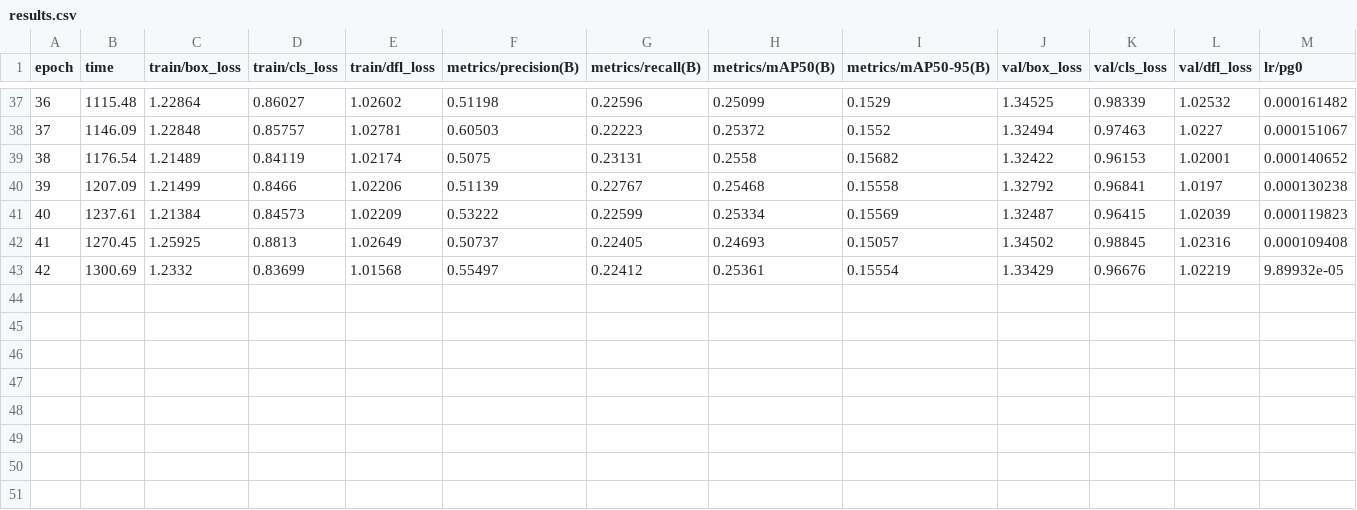
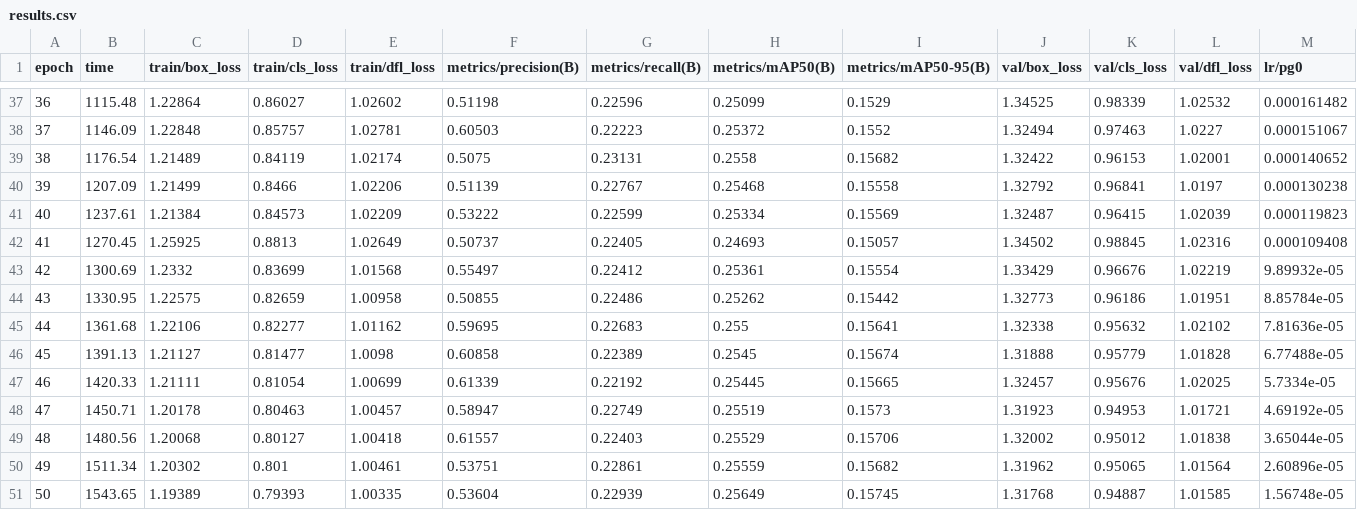
Before and after one commit to routsourav1729/HONDA_PROJECT, a CSV file: runs/yolov8n_idd2/results.csv, drawn as a sheet; only a part is shown, gaps mark what is left out; rows hold the shown columns only; the diff names each change by its address in the sheet, - before the commit and + after, or states it on an @@ line.

```diff
--- a/runs/yolov8n_idd2/results.csv
+++ b/runs/yolov8n_idd2/results.csv
+row 44: 43 | 1330.95 | 1.22575 | 0.82659 | 1.00958 | 0.50855 | 0.22486 | 0.25262 | 0.15442 | 1.32773 | 0.96186 | 1.01951 | 8.85784e-05
+row 45: 44 | 1361.68 | 1.22106 | 0.82277 | 1.01162 | 0.59695 | 0.22683 | 0.255 | 0.15641 | 1.32338 | 0.95632 | 1.02102 | 7.81636e-05
+row 46: 45 | 1391.13 | 1.21127 | 0.81477 | 1.0098 | 0.60858 | 0.22389 | 0.2545 | 0.15674 | 1.31888 | 0.95779 | 1.01828 | 6.77488e-05
+row 47: 46 | 1420.33 | 1.21111 | 0.81054 | 1.00699 | 0.61339 | 0.22192 | 0.25445 | 0.15665 | 1.32457 | 0.95676 | 1.02025 | 5.7334e-05
+row 48: 47 | 1450.71 | 1.20178 | 0.80463 | 1.00457 | 0.58947 | 0.22749 | 0.25519 | 0.1573 | 1.31923 | 0.94953 | 1.01721 | 4.69192e-05
+row 49: 48 | 1480.56 | 1.20068 | 0.80127 | 1.00418 | 0.61557 | 0.22403 | 0.25529 | 0.15706 | 1.32002 | 0.95012 | 1.01838 | 3.65044e-05
+row 50: 49 | 1511.34 | 1.20302 | 0.801 | 1.00461 | 0.53751 | 0.22861 | 0.25559 | 0.15682 | 1.31962 | 0.95065 | 1.01564 | 2.60896e-05
+row 51: 50 | 1543.65 | 1.19389 | 0.79393 | 1.00335 | 0.53604 | 0.22939 | 0.25649 | 0.15745 | 1.31768 | 0.94887 | 1.01585 | 1.56748e-05
```
Also changed, not shown: 19 other files.
